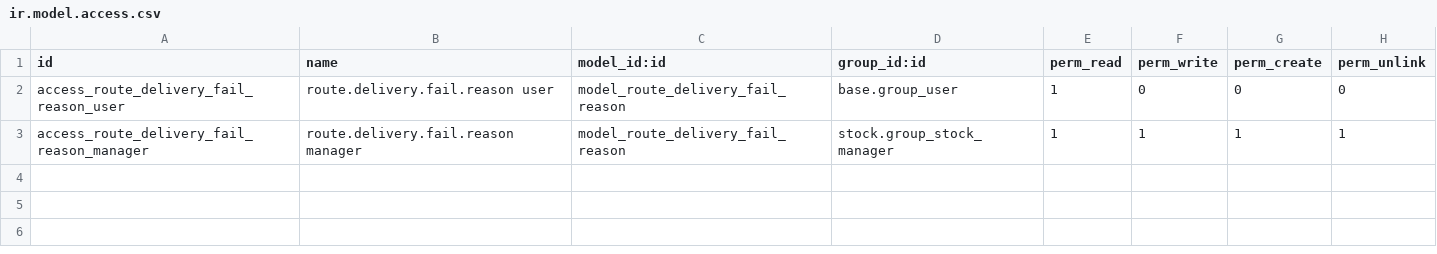
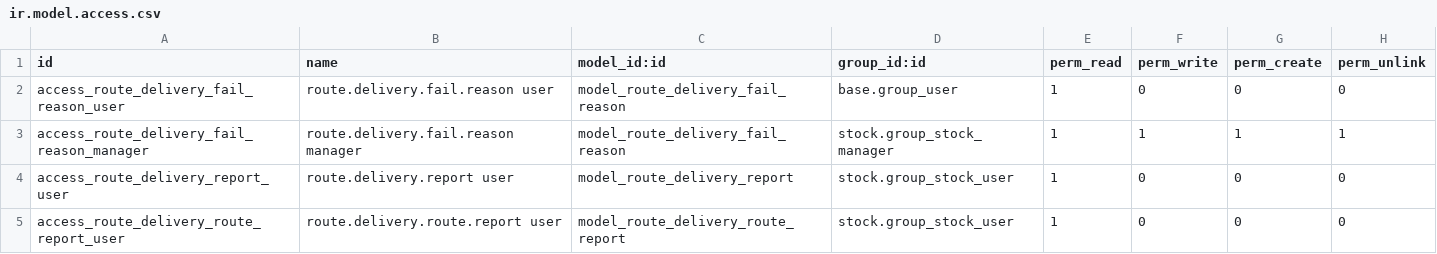
Before and after one commit to aceleradora-la/odoo-route-optimizer, a CSV file: route_optimizer_delivery/security/ir.model.access.csv, drawn as a sheet; the diff names each change by its address in the sheet, - before the commit and + after, or states it on an @@ line.

```diff
--- a/route_optimizer_delivery/security/ir.model.access.csv
+++ b/route_optimizer_delivery/security/ir.model.access.csv
+row 4: access_route_delivery_report_user | route.delivery.report user | model_route_delivery_report | stock.group_stock_user | 1 | 0 | 0 | 0
+row 5: access_route_delivery_route_report_user | route.delivery.route.report user | model_route_delivery_route_report | stock.group_stock_user | 1 | 0 | 0 | 0
```
Also changed, not shown: 21 other files.
